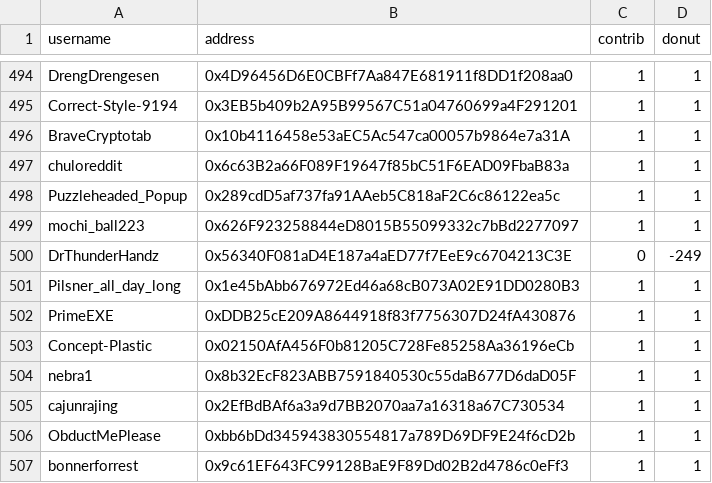
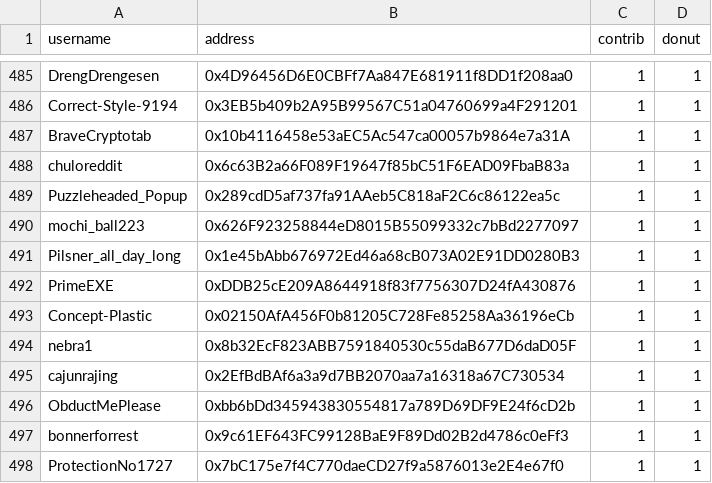
Before and after one commit to EthTrader/donut.distribution, a CSV file: out/round_129.bagaaieraidlu4tkp2b5yw2xlzt3bru2aaq5tkvv2ba4ndoynylfoerfiakja.csv (was out/round_129.bagaaierabs6pcb44wxfwzjhvc6j2te65bq5qwlrs7fmxkxn4eslvdnfffaha.csv), drawn as a sheet; only a part is shown, gaps mark what is left out; the shorter side is filled out with more unchanged rows; the diff covers the shown part only; the diff names each change by its address in the sheet, - before the commit and + after, or states it on an @@ line.

```diff
--- a/out/round_129.bagaaierabs6pcb44wxfwzjhvc6j2te65bq5qwlrs7fmxkxn4eslvdnfffaha.csv
+++ b/out/round_129.bagaaieraidlu4tkp2b5yw2xlzt3bru2aaq5tkvv2ba4ndoynylfoerfiakja.csv
-row 500: DrThunderHandz | 0x56340F081aD4E187a4aED77f7EeE9c6704213C3E | 0 | -249
```
Also changed, not shown: 9 removed rows elsewhere in this file, 7 other files.
